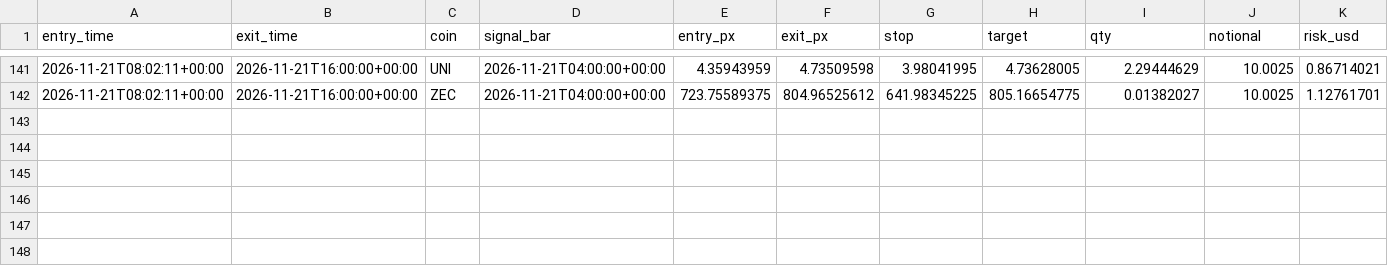
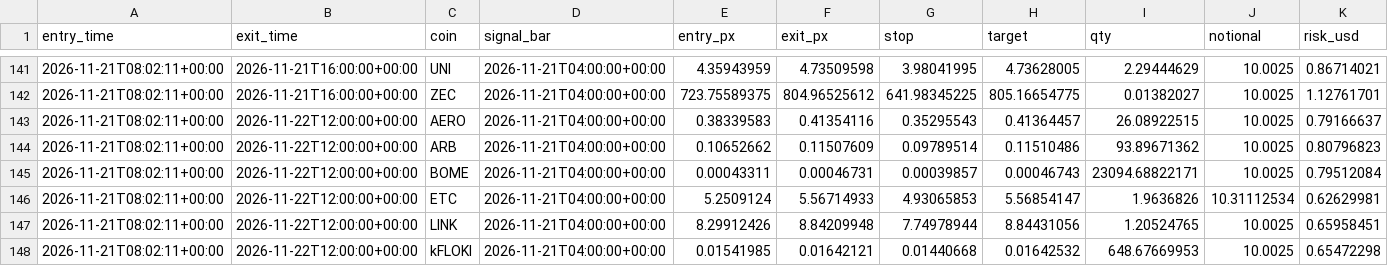
Before and after one commit to daijobudesu69/Crypto-RMF, a CSV file: state/flush_trades.csv, drawn as a sheet; only a part is shown, gaps mark what is left out; rows hold the shown columns only; the diff names each change by its address in the sheet, - before the commit and + after, or states it on an @@ line.

```diff
--- a/state/flush_trades.csv
+++ b/state/flush_trades.csv
+row 143: 2026-11-21T08:02:11+00:00 | 2026-11-22T12:00:00+00:00 | AERO | 2026-11-21T04:00:00+00:00 | 0.38339583 | 0.41354116 | 0.35295543 | 0.41364457 | 26.08922515 | 10.0025 | 0.79166637
+row 144: 2026-11-21T08:02:11+00:00 | 2026-11-22T12:00:00+00:00 | ARB | 2026-11-21T04:00:00+00:00 | 0.10652662 | 0.11507609 | 0.09789514 | 0.11510486 | 93.89671362 | 10.0025 | 0.80796823
+row 145: 2026-11-21T08:02:11+00:00 | 2026-11-22T12:00:00+00:00 | BOME | 2026-11-21T04:00:00+00:00 | 0.00043311 | 0.00046731 | 0.00039857 | 0.00046743 | 23094.68822171 | 10.0025 | 0.79512084
+row 146: 2026-11-21T08:02:11+00:00 | 2026-11-22T12:00:00+00:00 | ETC | 2026-11-21T04:00:00+00:00 | 5.2509124 | 5.56714933 | 4.93065853 | 5.56854147 | 1.9636826 | 10.31112534 | 0.62629981
+row 147: 2026-11-21T08:02:11+00:00 | 2026-11-22T12:00:00+00:00 | LINK | 2026-11-21T04:00:00+00:00 | 8.29912426 | 8.84209948 | 7.74978944 | 8.84431056 | 1.20524765 | 10.0025 | 0.65958451
+row 148: 2026-11-21T08:02:11+00:00 | 2026-11-22T12:00:00+00:00 | kFLOKI | 2026-11-21T04:00:00+00:00 | 0.01541985 | 0.01642121 | 0.01440668 | 0.01642532 | 648.67669953 | 10.0025 | 0.65472298
```
Also changed, not shown: state/flush_signals.csv, state/orders.csv, 2 other files.
